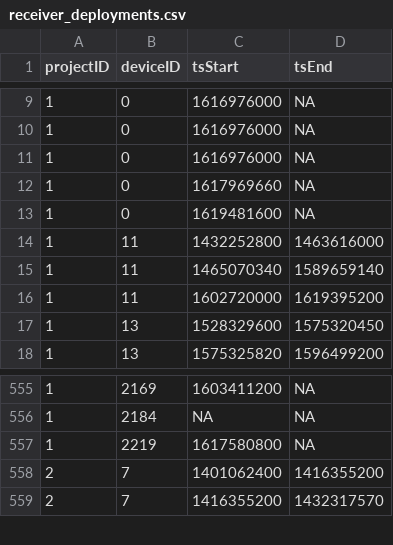
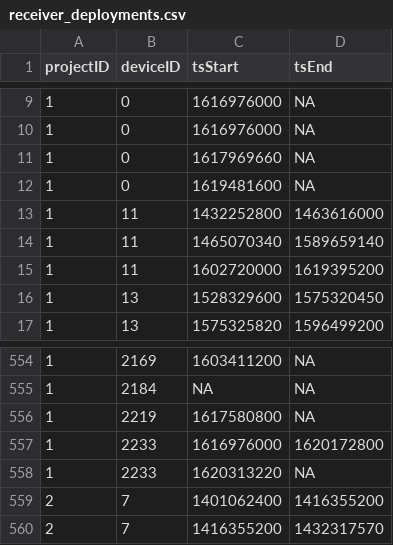
Before and after one commit to jbrzusto/motus-metadata-history, a CSV file: receiver_deployments.csv, drawn as a sheet; only a part is shown, gaps mark what is left out; removed rows and columns are numbered as before the commit, all else as after; the diff names each change by its address in the sheet, - before the commit and + after, or states it on an @@ line.

Commit message:
revised upstream

```diff
--- a/receiver_deployments.csv
+++ b/receiver_deployments.csv
-row 11: 1 | 0 | 1616976000 | NA
+row 557: 1 | 2233 | 1616976000 | 1620172800
+row 558: 1 | 2233 | 1620313220 | NA
```
